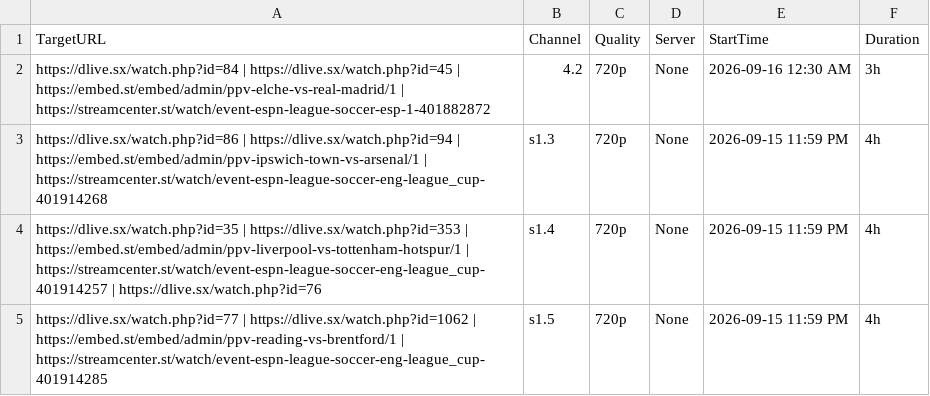
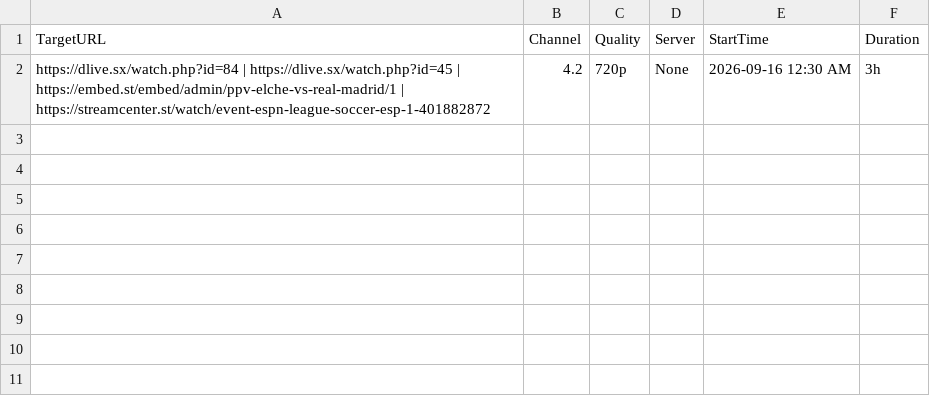
Before and after one commit to poorpeople-cmd/bbbbbbbbb-1111, a CSV file: streams.csv, drawn as a sheet; the diff names each change by its address in the sheet, - before the commit and + after, or states it on an @@ line.

```diff
--- a/streams.csv
+++ b/streams.csv
-row 3: https://dlive.sx/watch.php?id=86 | https://dlive.sx/watch.php?id=94 | https://embed.st/embed/admin/ppv-ipswich-town-vs-arsenal/1 | https://streamcenter.st/watch/event-espn-league-soccer-eng-league_cup-401914268 | s1.3 | 720p | None | 2026-09-15 11:59 PM | 4h
-row 4: https://dlive.sx/watch.php?id=35 | https://dlive.sx/watch.php?id=353 | https://embed.st/embed/admin/ppv-liverpool-vs-tottenham-hotspur/1 | https://streamcenter.st/watch/event-espn-league-soccer-eng-league_cup-401914257 | https://dlive.sx/watch.php?id=76 | s1.4 | 720p | None | 2026-09-15 11:59 PM | 4h
-row 5: https://dlive.sx/watch.php?id=77 | https://dlive.sx/watch.php?id=1062 | https://embed.st/embed/admin/ppv-reading-vs-brentford/1 | https://streamcenter.st/watch/event-espn-league-soccer-eng-league_cup-401914285 | s1.5 | 720p | None | 2026-09-15 11:59 PM | 4h
```
